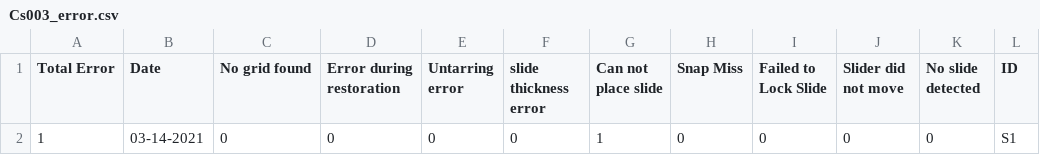
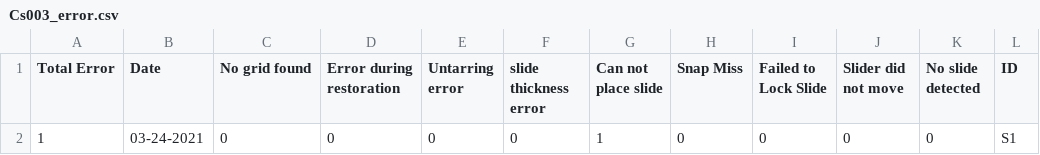
Before and after one commit to MONSTERharper/extra, a CSV file: Cs003_error.csv, drawn as a sheet.

Commit message:
Update Cs003_error.csv

```diff
--- a/Cs003_error.csv
+++ b/Cs003_error.csv
@@ -1,2 +1,2 @@
 Total Error,Date,No grid found,Error during restoration,Untarring error,slide thickness error,Can not place slide,Snap Miss,Failed to Lock Slide,Slider did not move,No slide detected,ID
-1,03-14-2021,0,0,0,0,1,0,0,0,0,S1
+1,03-24-2021,0,0,0,0,1,0,0,0,0,S1
```
